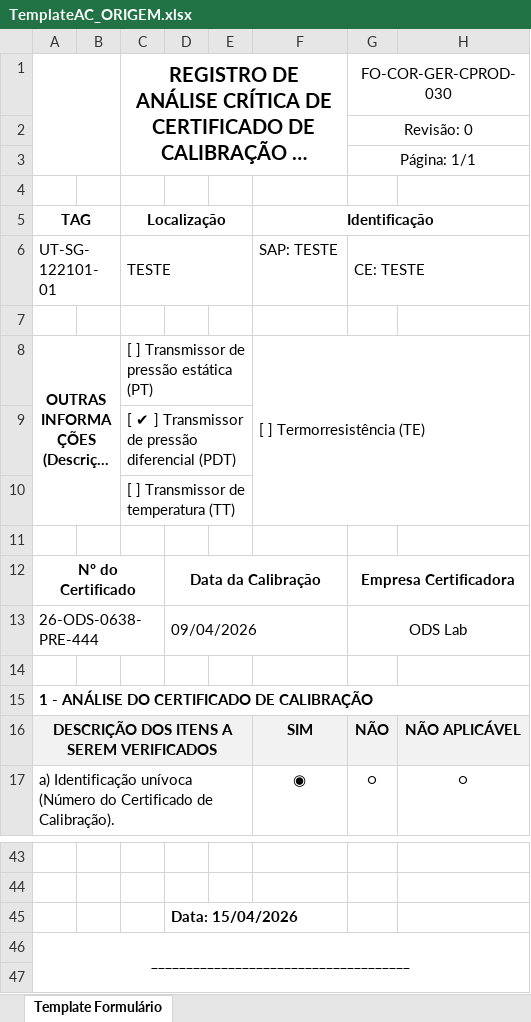
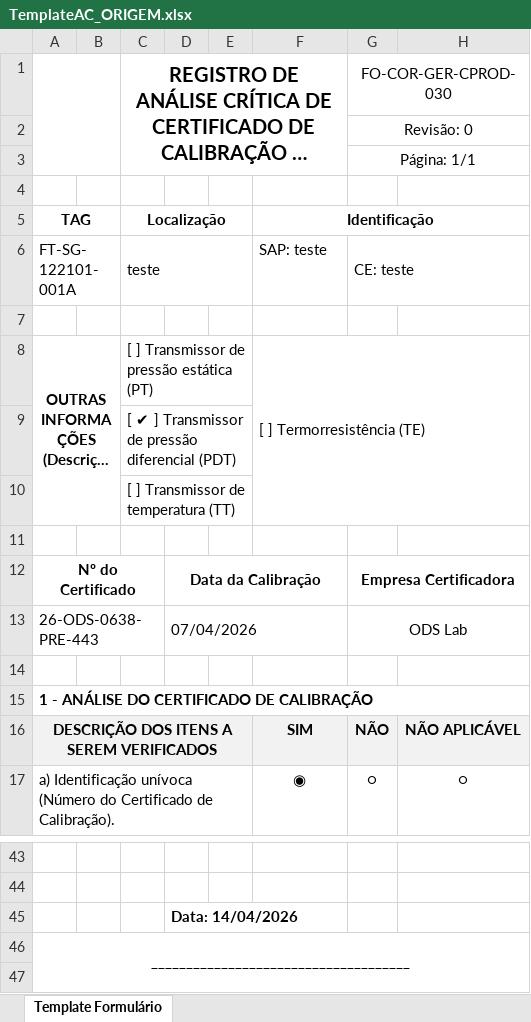
Before and after one commit to 1998-sys/AC-s_app, an Excel workbook: TemplateAC_ORIGEM.xlsx, sheet Template Formulário, drawn as a sheet; only a part is shown, gaps mark what is left out; long unchanged cells end in …; values as stored, in another font and other column widths than the file's, no borders; charts and pictures not drawn; removed rows and columns are numbered as before the commit, all else as after; the diff names each change by its address in the sheet, - before the commit and + after, or states it on an @@ line.

```diff
--- a/TemplateAC_ORIGEM.xlsx (sheet Template Formulário)
+++ b/TemplateAC_ORIGEM.xlsx (sheet Template Formulário)
-row 6: UT-SG-122101-01 |  | TESTE |  |  | SAP: TESTE | CE: TESTE
+row 6: FT-SG-122101-001A |  | teste |  |  | SAP: teste | CE: teste
-A13 (TAG): 26-ODS-0638-PRE-444
+A13 (TAG): 26-ODS-0638-PRE-443
-D13: 09/04/2026
+D13: 07/04/2026
-D45: Data: 15/04/2026
+D45: Data: 14/04/2026
```
Also changed, not shown: 2 other files.
